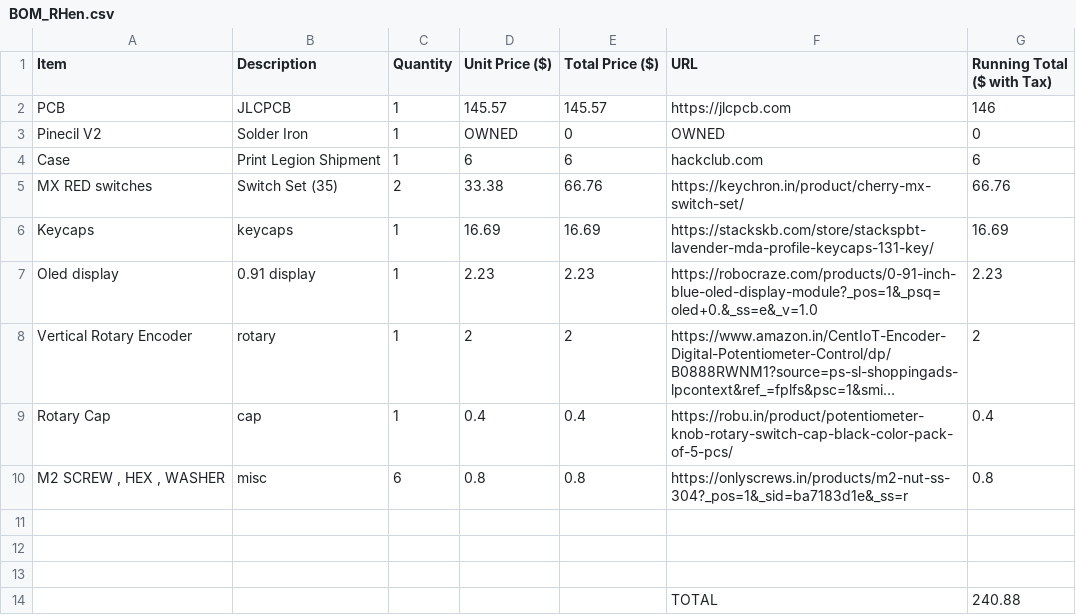
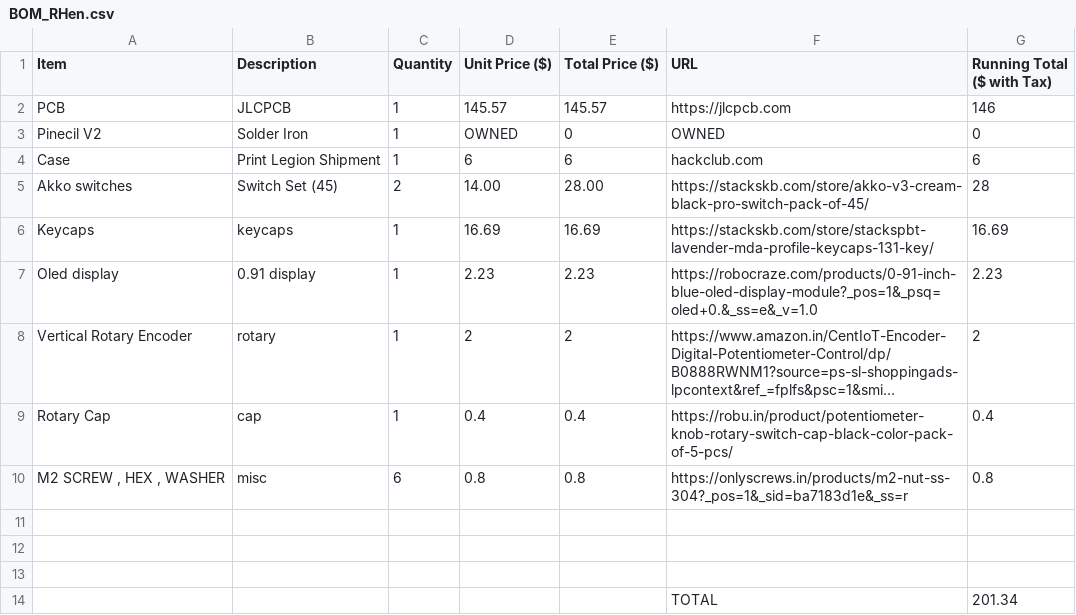
Before and after one commit to Enderman8843/Rhenium, a CSV file: BOM_RHen.csv, drawn as a sheet; long unchanged cells end in ….

Commit message:
Update BOM_RHen.csv

```diff
--- a/BOM_RHen.csv
+++ b/BOM_RHen.csv
@@ -4,3 +4,3 @@ Pinecil V2,Solder Iron,1,OWNED,0,OWNED,0
 Case,Print Legion Shipment ,1,6,6,hackclub.com,6
-MX RED switches,Switch Set (35),2,33.38,66.76,https://keychron.in/product/cherry-mx-switch-set/,66.76
+Akko switches,Switch Set (45),2,14.00,28.00,https://stackskb.com/store/akko-v3-cream-black-pro-switch-pack-of-45/,28
 Keycaps,keycaps,1,16.69,16.69,https://stackskb.com/store/stackspbt-lavender-mda-profile-keycaps-131-key/,16.69
@@ -13,2 +13,2 @@ Rotary Cap,cap,1,0.4,0.4,https://robu.in/product/potentiometer-knob-rotary-switc
 ,,,,,,
-,,,,,TOTAL,240.88
+,,,,,TOTAL,201.34
```
